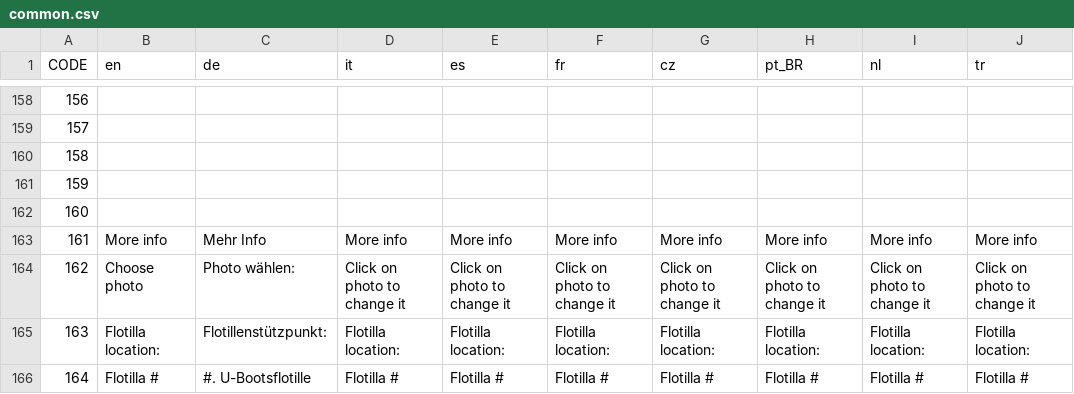
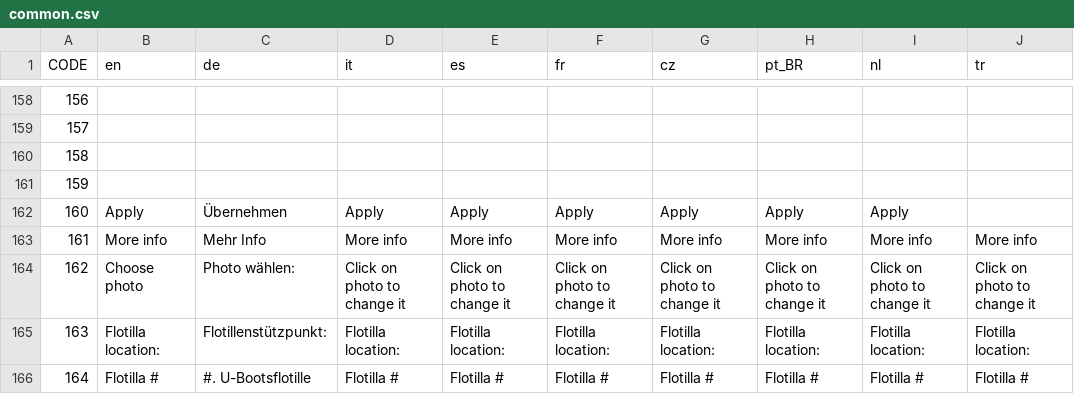
Before and after one commit to traviscross/dangerdeep-svn, a CSV file: dangerdeep/data/texts/common.csv, drawn as a sheet; only a part is shown, gaps mark what is left out.

Commit message:
added new texts
git-svn-id: http://svn.code.sf.net/p/dangerdeep/code/trunk@2890 68f6b752-3551-0410-8fee-d3b2b286690f

```diff
--- a/dangerdeep/data/texts/common.csv
+++ b/dangerdeep/data/texts/common.csv
@@ -161,3 +161,3 @@
 159;;;;;;;;;
-160;;;;;;;;;
+160;"Apply";"Übernehmen";"Apply";"Apply";"Apply";"Apply";"Apply";"Apply";
 161;"More info";"Mehr Info";"More info";"More info";"More info";"More info";"More info";"More info";"More info"
```
